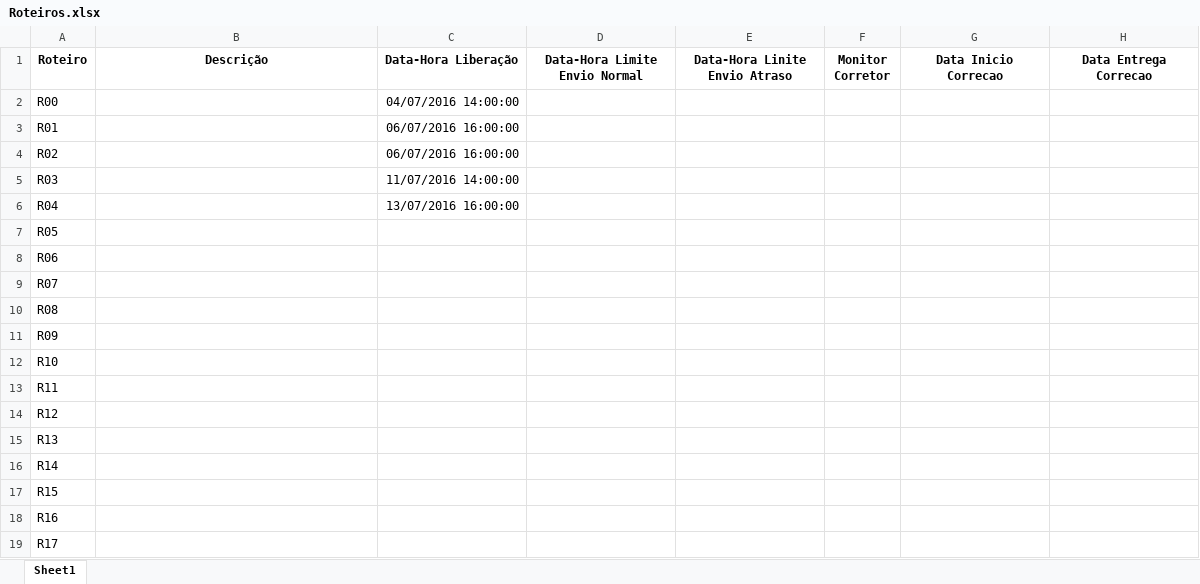
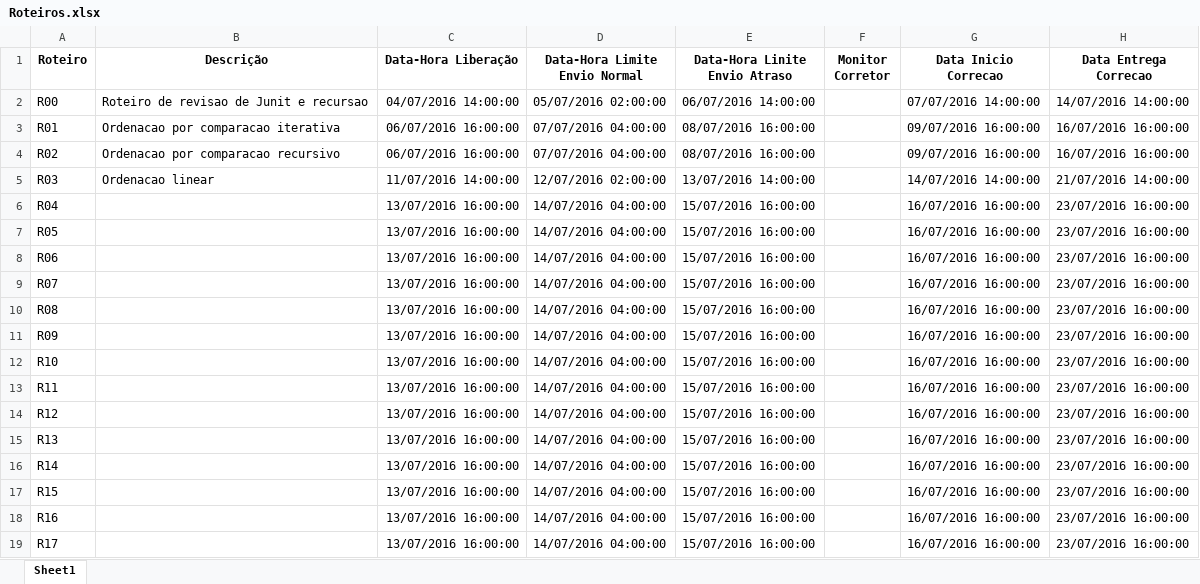
Before and after one commit to adalbertocajueiro/leda-tools, an Excel workbook: leda-submission-server/conf/Roteiros.xlsx, sheet Sheet1, drawn as a sheet; values as stored, in another font and other column widths than the file's, no borders; charts and pictures not drawn; the diff names each change by its address in the sheet, - before the commit and + after, or states it on an @@ line.

Commit message:
Melhorias no submission server. loadRoteiros de config  ainda esta em loop.

```diff
--- a/leda-submission-server/conf/Roteiros.xlsx (sheet Sheet1)
+++ b/leda-submission-server/conf/Roteiros.xlsx (sheet Sheet1)
-B2 (Descrição): (empty)
+B2 (Descrição): Roteiro de revisao de Junit e recursao
-D2 (Data-Hora Limite Envio Normal): (empty)
+D2 (Data-Hora Limite Envio Normal): 05/07/2016 02:00:00
-E2 (Data-Hora Linite Envio Atraso): (empty)
+E2 (Data-Hora Linite Envio Atraso): 06/07/2016 14:00:00
-G2 (Data Inicio Correcao): (empty)
+G2 (Data Inicio Correcao): 07/07/2016 14:00:00
-H2 (Data Entrega Correcao): (empty)
+H2 (Data Entrega Correcao): 14/07/2016 14:00:00
-B3 (Descrição): (empty)
+B3 (Descrição): Ordenacao por comparacao iterativa
-D3:D4 (Data-Hora Limite Envio Normal): (empty)
+D3:D4 (Data-Hora Limite Envio Normal): 07/07/2016 04:00:00
-E3:E4 (Data-Hora Linite Envio Atraso): (empty)
+E3:E4 (Data-Hora Linite Envio Atraso): 08/07/2016 16:00:00
-G3:G4 (Data Inicio Correcao): (empty)
+G3:G4 (Data Inicio Correcao): 09/07/2016 16:00:00
-H3:H4 (Data Entrega Correcao): (empty)
+H3:H4 (Data Entrega Correcao): 16/07/2016 16:00:00
-B4 (Descrição): (empty)
+B4 (Descrição): Ordenacao por comparacao recursivo
-B5 (Descrição): (empty)
+B5 (Descrição): Ordenacao linear
-D5 (Data-Hora Limite Envio Normal): (empty)
+D5 (Data-Hora Limite Envio Normal): 12/07/2016 02:00:00
-E5 (Data-Hora Linite Envio Atraso): (empty)
+E5 (Data-Hora Linite Envio Atraso): 13/07/2016 14:00:00
-G5 (Data Inicio Correcao): (empty)
+G5 (Data Inicio Correcao): 14/07/2016 14:00:00
-H5 (Data Entrega Correcao): (empty)
+H5 (Data Entrega Correcao): 21/07/2016 14:00:00
-D6:D19 (Data-Hora Limite Envio Normal): (empty)
+D6:D19 (Data-Hora Limite Envio Normal): 14/07/2016 04:00:00
-E6:E19 (Data-Hora Linite Envio Atraso): (empty)
+E6:E19 (Data-Hora Linite Envio Atraso): 15/07/2016 16:00:00
-G6:G19 (Data Inicio Correcao): (empty)
+G6:G19 (Data Inicio Correcao): 16/07/2016 16:00:00
-H6:H19 (Data Entrega Correcao): (empty)
+H6:H19 (Data Entrega Correcao): 23/07/2016 16:00:00
-C7:C19 (Data-Hora Liberação): (empty)
+C7:C19 (Data-Hora Liberação): 13/07/2016 16:00:00
```
Also changed, not shown: charts or pictures, 12 other files.
